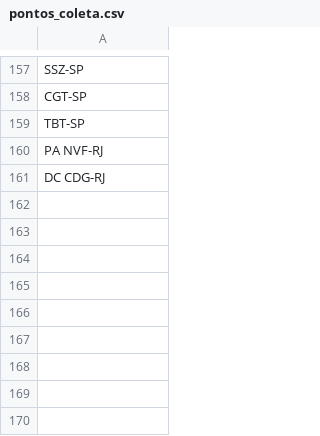
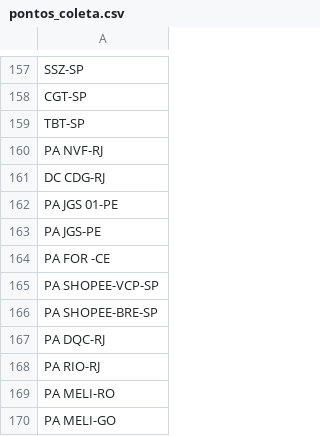
Before and after one commit to victorlvaz/Indicadores_Oficial, a CSV file: lacre_deslacre/apoio/pontos_coleta.csv, drawn as a sheet; only a part is shown, gaps mark what is left out.

```diff
--- a/lacre_deslacre/apoio/pontos_coleta.csv
+++ b/lacre_deslacre/apoio/pontos_coleta.csv
@@ -161 +161,10 @@ PA NVF-RJ
 DC CDG-RJ
+PA JGS 01-PE
+PA JGS-PE
+PA FOR -CE
+PA SHOPEE-VCP-SP
+PA SHOPEE-BRE-SP
+PA DQC-RJ
+PA RIO-RJ
+PA MELI-RO
+PA MELI-GO
```
Also changed, not shown: lacre_deslacre/apoio/rotas_mesmo_sc.csv, 54 other files.
